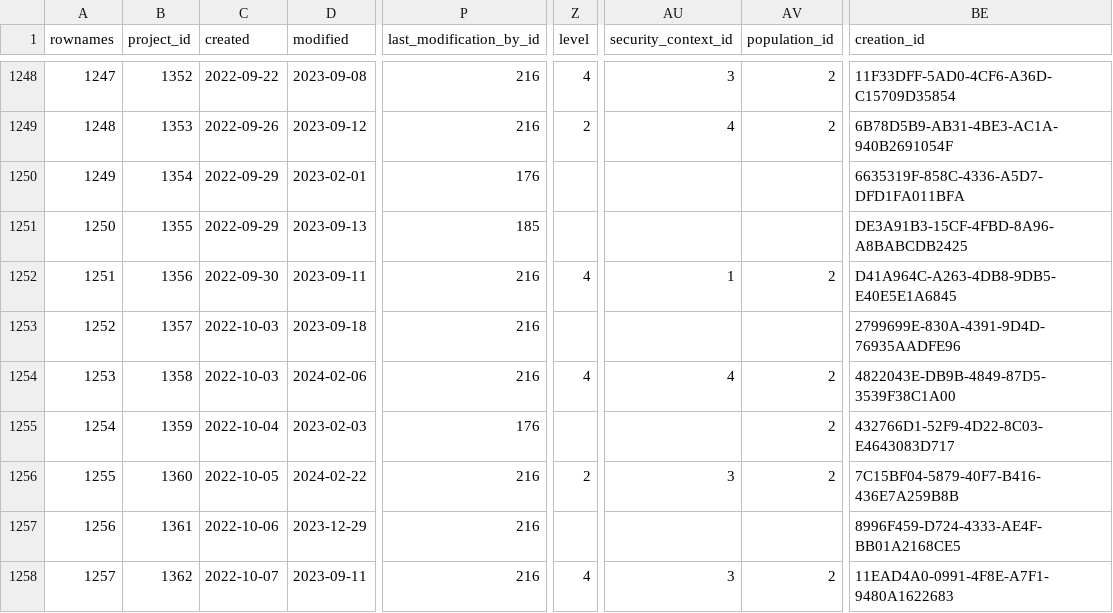
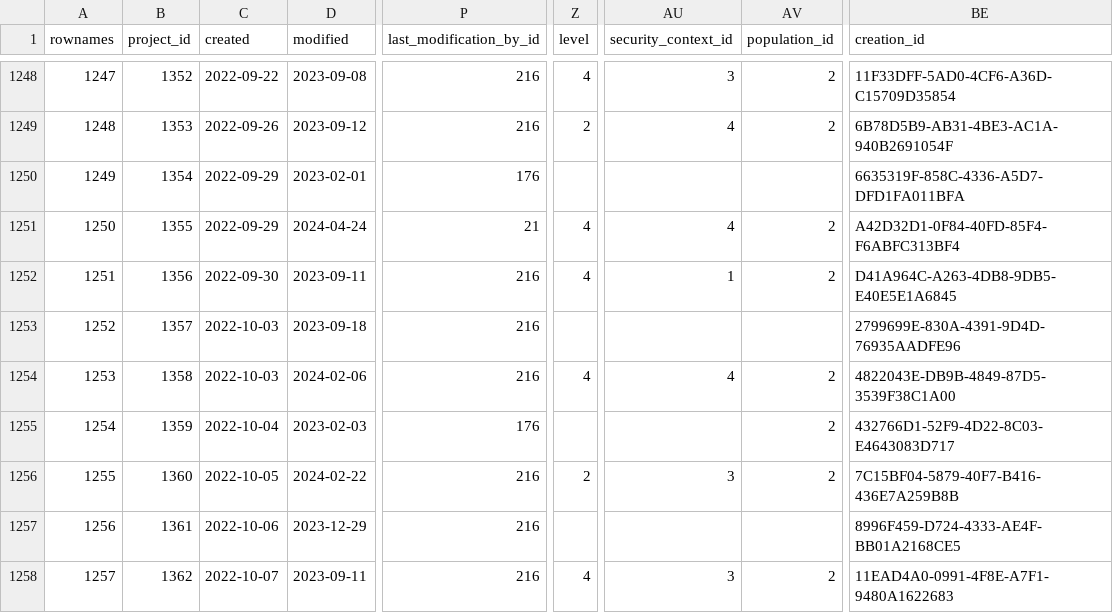
Before and after one commit to s-balandine/typology-dump, a CSV file: data/projects.csv, drawn as a sheet; only a part is shown, gaps mark what is left out; the diff names each change by its address in the sheet, - before the commit and + after, or states it on an @@ line.

```diff
--- a/data/projects.csv
+++ b/data/projects.csv
-D1251 (modified): 2023-09-13
+D1251 (modified): 2024-04-24
-P1251 (last_modification_by_id): 185
+P1251 (last_modification_by_id): 21
-Z1251 (level): (empty)
+Z1251 (level): 4
-AU1251 (security_context_id): (empty)
+AU1251 (security_context_id): 4
-AV1251 (population_id): (empty)
+AV1251 (population_id): 2
-BE1251 (creation_id): DE3A91B3-15CF-4FBD-8A96-A8BABCDB2425
+BE1251 (creation_id): A42D32D1-0F84-40FD-85F4-F6ABFC313BF4
```
Also changed, not shown: data/project_zones.csv, data/projects__centers.csv, 2 other files.
